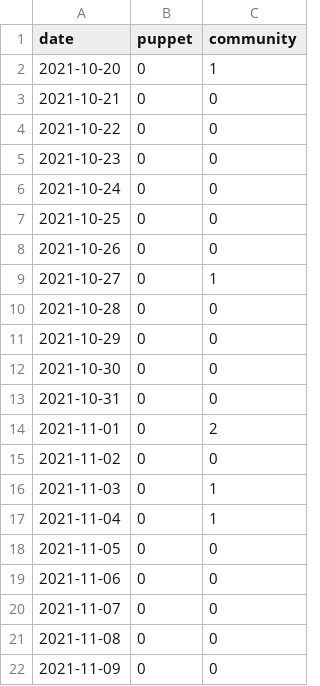
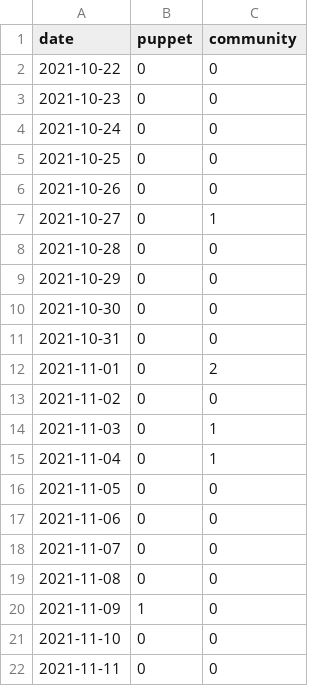
Before and after one commit to overlookinfra/community_management, a CSV file: created_per_day.csv, drawn as a sheet.

```diff
--- a/created_per_day.csv
+++ b/created_per_day.csv
@@ -1,4 +1,2 @@
 date,puppet,community
-2021-10-20,0,1
-2021-10-21,0,0
 2021-10-22,0,0
@@ -21,2 +19,4 @@ date,puppet,community
 2021-11-08,0,0
-2021-11-09,0,0
+2021-11-09,1,0
+2021-11-10,0,0
+2021-11-11,0,0
```
Also changed, not shown: docs/created_per_day.csv, docs/pr_work_done.csv, 25 other files.
